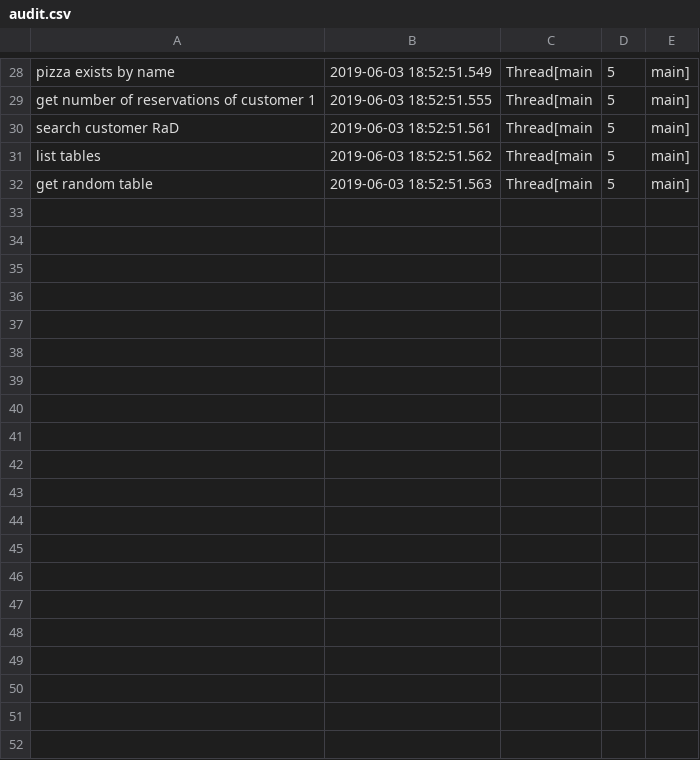
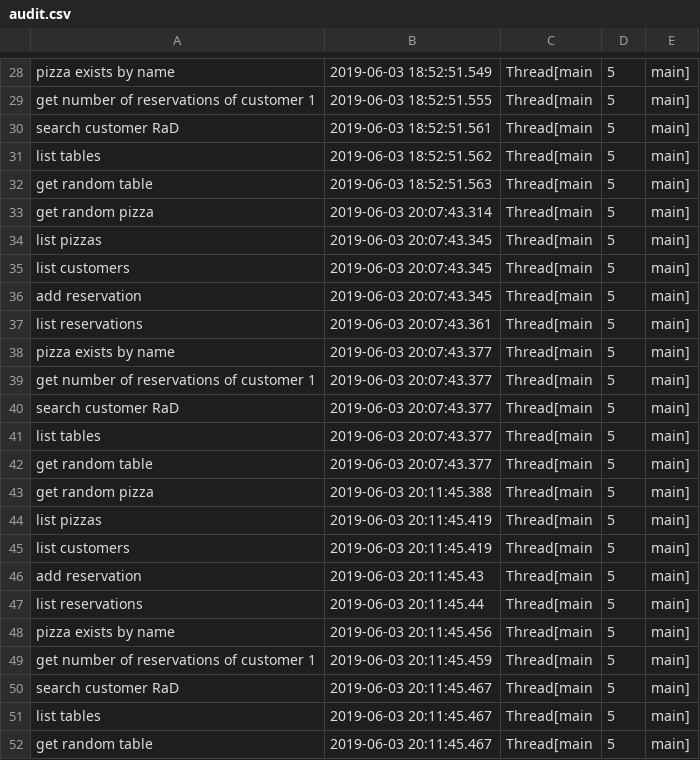
Before and after one commit to AlexanderGheorghe/pizzerie, a CSV file: src/pizzeria/data/audit.csv, drawn as a sheet; only a part is shown, gaps mark what is left out; the diff covers the shown part only; the diff names each change by its address in the sheet, - before the commit and + after, or states it on an @@ line.

```diff
--- a/src/pizzeria/data/audit.csv
+++ b/src/pizzeria/data/audit.csv
+row 33: get random pizza | 2019-06-03 20:07:43.314 | Thread[main | 5 | main]
+row 34: list pizzas | 2019-06-03 20:07:43.345 | Thread[main | 5 | main]
+row 35: list customers | 2019-06-03 20:07:43.345 | Thread[main | 5 | main]
+row 36: add reservation | 2019-06-03 20:07:43.345 | Thread[main | 5 | main]
+row 37: list reservations | 2019-06-03 20:07:43.361 | Thread[main | 5 | main]
+row 38: pizza exists by name | 2019-06-03 20:07:43.377 | Thread[main | 5 | main]
+row 39: get number of reservations of customer 1 | 2019-06-03 20:07:43.377 | Thread[main | 5 | main]
+row 40: search customer RaD | 2019-06-03 20:07:43.377 | Thread[main | 5 | main]
+row 41: list tables | 2019-06-03 20:07:43.377 | Thread[main | 5 | main]
+row 42: get random table | 2019-06-03 20:07:43.377 | Thread[main | 5 | main]
+row 43: get random pizza | 2019-06-03 20:11:45.388 | Thread[main | 5 | main]
+row 44: list pizzas | 2019-06-03 20:11:45.419 | Thread[main | 5 | main]
+row 45: list customers | 2019-06-03 20:11:45.419 | Thread[main | 5 | main]
+row 46: add reservation | 2019-06-03 20:11:45.43 | Thread[main | 5 | main]
+row 47: list reservations | 2019-06-03 20:11:45.44 | Thread[main | 5 | main]
+row 48: pizza exists by name | 2019-06-03 20:11:45.456 | Thread[main | 5 | main]
+row 49: get number of reservations of customer 1 | 2019-06-03 20:11:45.459 | Thread[main | 5 | main]
+row 50: search customer RaD | 2019-06-03 20:11:45.467 | Thread[main | 5 | main]
+row 51: list tables | 2019-06-03 20:11:45.467 | Thread[main | 5 | main]
+row 52: get random table | 2019-06-03 20:11:45.467 | Thread[main | 5 | main]
```
Also changed, not shown: 10 added rows elsewhere in this file, 3 other files.
